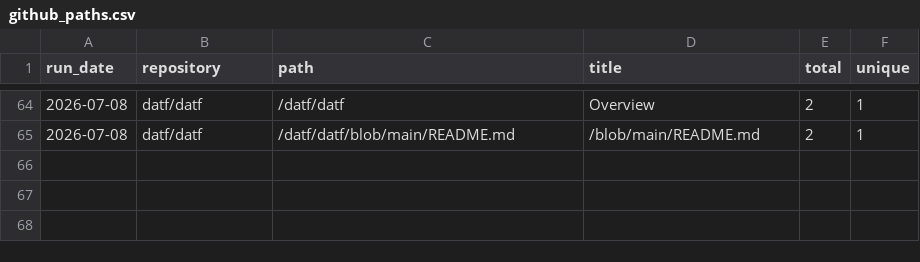
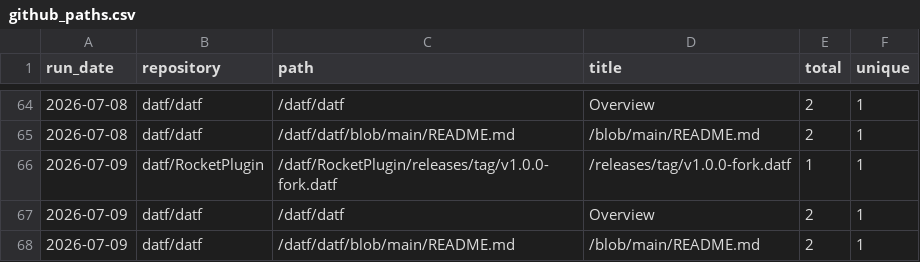
Before and after one commit to datf/datf, a CSV file: data/github_paths.csv, drawn as a sheet; only a part is shown, gaps mark what is left out; the diff names each change by its address in the sheet, - before the commit and + after, or states it on an @@ line.

```diff
--- a/data/github_paths.csv
+++ b/data/github_paths.csv
+row 66: 2026-07-09 | datf/RocketPlugin | /datf/RocketPlugin/releases/tag/v1.0.0-fork.datf | /releases/tag/v1.0.0-fork.datf | 1 | 1
+row 67: 2026-07-09 | datf/datf | /datf/datf | Overview | 2 | 1
+row 68: 2026-07-09 | datf/datf | /datf/datf/blob/main/README.md | /blob/main/README.md | 2 | 1
```
Also changed, not shown: data/github_referrers.csv, data/github_traffic.csv.
